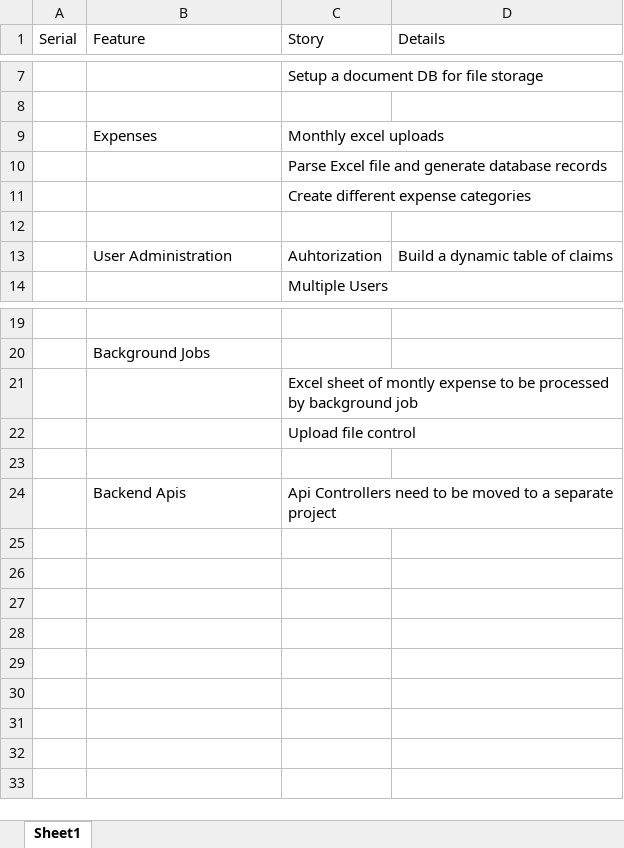
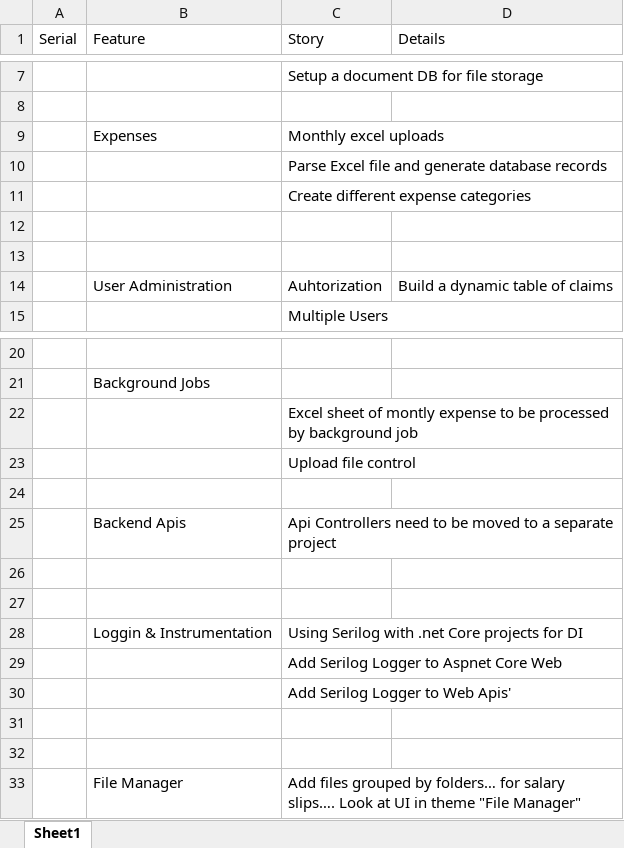
Before and after one commit to ab1303/Expense-Tracker, an Excel workbook: Features to Implement.xlsx, sheet Sheet1, drawn as a sheet; only a part is shown, gaps mark what is left out; values as stored, in another font and other column widths than the file's, no borders; the diff names each change by its address in the sheet, - before the commit and + after, or states it on an @@ line.

Commit message:
Expense Sheet -- in Progress
... webpack failure

```diff
--- a/Features to Implement.xlsx (sheet Sheet1)
+++ b/Features to Implement.xlsx (sheet Sheet1)
+row 13: (empty)
+row 26: (empty)
+row 27: (empty)
+row 28:  | Loggin & Instrumentation | Using Serilog with .net Core projects for DI
+row 29:  |  | Add Serilog Logger to Aspnet Core Web
+row 30:  |  | Add Serilog Logger to Web Apis'
+row 31: (empty)
+row 32: (empty)
+row 33:  | File Manager | Add files grouped by folders… for salary slips…. Look at UI in theme "File Manager"
```
Also changed, not shown: 7 other files.
